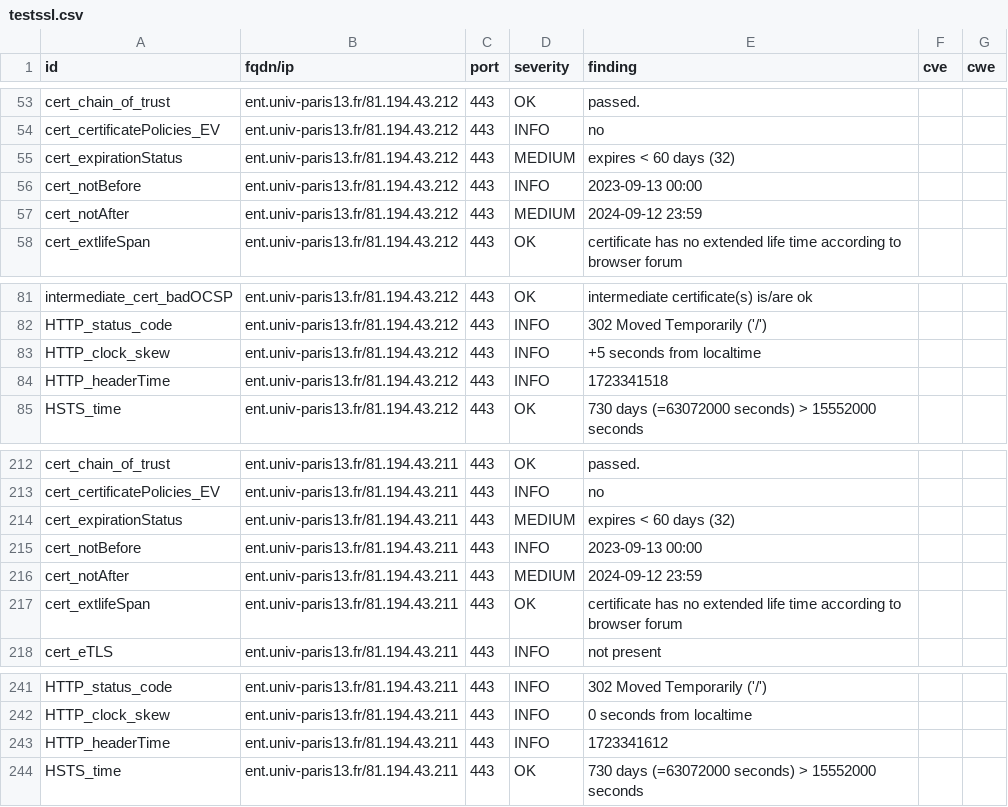
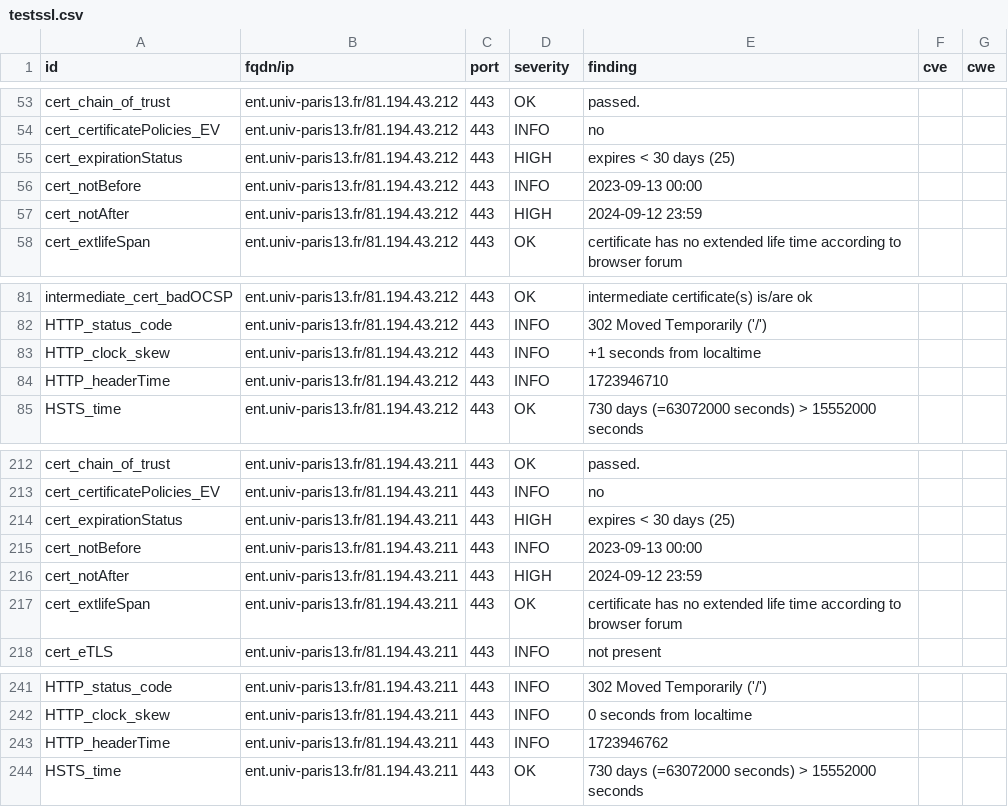
Before and after one commit to Florence-ReseauPro/DashLordReseaupro, a CSV file: results/aHR0cHM6Ly9lbnQudW5pdi1wYXJpczEzLmZyLw==/testssl.csv, drawn as a sheet; only a part is shown, gaps mark what is left out.

```diff
--- a/results/aHR0cHM6Ly9lbnQudW5pdi1wYXJpczEzLmZyLw==/testssl.csv
+++ b/results/aHR0cHM6Ly9lbnQudW5pdi1wYXJpczEzLmZyLw==/testssl.csv
@@ -54,5 +54,5 @@
 "cert_certificatePolicies_EV","ent.univ-paris13.fr/81.194.43.212","443","INFO","no","",""
-"cert_expirationStatus","ent.univ-paris13.fr/81.194.43.212","443","MEDIUM","expires < 60 days (32)","",""
+"cert_expirationStatus","ent.univ-paris13.fr/81.194.43.212","443","HIGH","expires < 30 days (25)","",""
 "cert_notBefore","ent.univ-paris13.fr/81.194.43.212","443","INFO","2023-09-13 00:00","",""
-"cert_notAfter","ent.univ-paris13.fr/81.194.43.212","443","MEDIUM","2024-09-12 23:59","",""
+"cert_notAfter","ent.univ-paris13.fr/81.194.43.212","443","HIGH","2024-09-12 23:59","",""
 "cert_extlifeSpan","ent.univ-paris13.fr/81.194.43.212","443","OK","certificate has no extended life time according to browser forum","",""
@@ -82,4 +82,4 @@
 "HTTP_status_code","ent.univ-paris13.fr/81.194.43.212","443","INFO","302 Moved Temporarily ('/')","",""
-"HTTP_clock_skew","ent.univ-paris13.fr/81.194.43.212","443","INFO","+5 seconds from localtime","",""
-"HTTP_headerTime","ent.univ-paris13.fr/81.194.43.212","443","INFO","1723341518","",""
+"HTTP_clock_skew","ent.univ-paris13.fr/81.194.43.212","443","INFO","+1 seconds from localtime","",""
+"HTTP_headerTime","ent.univ-paris13.fr/81.194.43.212","443","INFO","1723946710","",""
 "HSTS_time","ent.univ-paris13.fr/81.194.43.212","443","OK","730 days (=63072000 seconds) > 15552000 seconds","",""
@@ -213,5 +213,5 @@
 "cert_certificatePolicies_EV","ent.univ-paris13.fr/81.194.43.211","443","INFO","no","",""
-"cert_expirationStatus","ent.univ-paris13.fr/81.194.43.211","443","MEDIUM","expires < 60 days (32)","",""
+"cert_expirationStatus","ent.univ-paris13.fr/81.194.43.211","443","HIGH","expires < 30 days (25)","",""
 "cert_notBefore","ent.univ-paris13.fr/81.194.43.211","443","INFO","2023-09-13 00:00","",""
-"cert_notAfter","ent.univ-paris13.fr/81.194.43.211","443","MEDIUM","2024-09-12 23:59","",""
+"cert_notAfter","ent.univ-paris13.fr/81.194.43.211","443","HIGH","2024-09-12 23:59","",""
 "cert_extlifeSpan","ent.univ-paris13.fr/81.194.43.211","443","OK","certificate has no extended life time according to browser forum","",""
@@ -242,3 +242,3 @@
 "HTTP_clock_skew","ent.univ-paris13.fr/81.194.43.211","443","INFO","0 seconds from localtime","",""
-"HTTP_headerTime","ent.univ-paris13.fr/81.194.43.211","443","INFO","1723341612","",""
+"HTTP_headerTime","ent.univ-paris13.fr/81.194.43.211","443","INFO","1723946762","",""
 "HSTS_time","ent.univ-paris13.fr/81.194.43.211","443","OK","730 days (=63072000 seconds) > 15552000 seconds","",""
```
Also changed, not shown: 13 other files.
